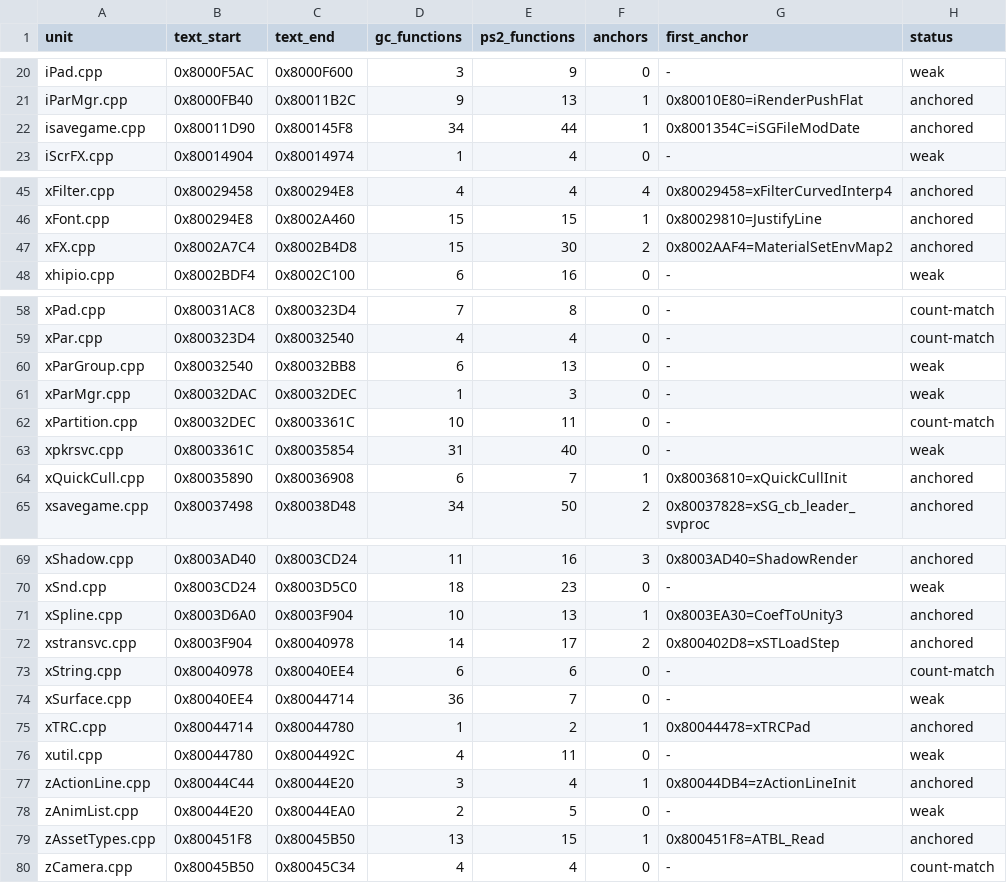
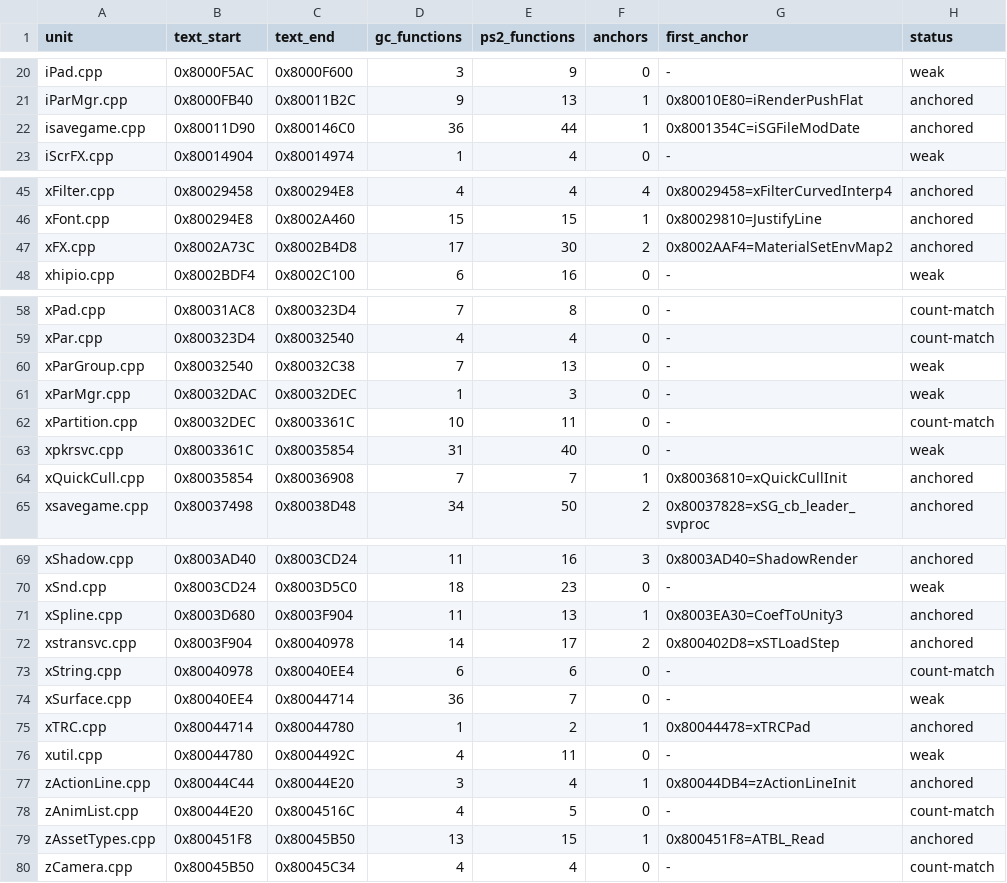
Before and after one commit to mitsevox/n100f, a TSV file: config/GIHE78/split_units.tsv, drawn as a sheet; only a part is shown, gaps mark what is left out; the diff covers the shown part only.

```diff
--- a/config/GIHE78/split_units.tsv
+++ b/config/GIHE78/split_units.tsv
@@ -21,3 +21,3 @@ iPad.cpp	0x8000F5AC	0x8000F600	3	9	0	-	weak
 iParMgr.cpp	0x8000FB40	0x80011B2C	9	13	1	0x80010E80=iRenderPushFlat	anchored
-isavegame.cpp	0x80011D90	0x800145F8	34	44	1	0x8001354C=iSGFileModDate	anchored
+isavegame.cpp	0x80011D90	0x800146C0	36	44	1	0x8001354C=iSGFileModDate	anchored
 iScrFX.cpp	0x80014904	0x80014974	1	4	0	-	weak
@@ -46,3 +46,3 @@ xFilter.cpp	0x80029458	0x800294E8	4	4	4	0x80029458=xFilterCurvedInterp4	anchored
 xFont.cpp	0x800294E8	0x8002A460	15	15	1	0x80029810=JustifyLine	anchored
-xFX.cpp	0x8002A7C4	0x8002B4D8	15	30	2	0x8002AAF4=MaterialSetEnvMap2	anchored
+xFX.cpp	0x8002A73C	0x8002B4D8	17	30	2	0x8002AAF4=MaterialSetEnvMap2	anchored
 xhipio.cpp	0x8002BDF4	0x8002C100	6	16	0	-	weak
@@ -59,3 +59,3 @@ xPad.cpp	0x80031AC8	0x800323D4	7	8	0	-	count-match
 xPar.cpp	0x800323D4	0x80032540	4	4	0	-	count-match
-xParGroup.cpp	0x80032540	0x80032BB8	6	13	0	-	weak
+xParGroup.cpp	0x80032540	0x80032C38	7	13	0	-	weak
 xParMgr.cpp	0x80032DAC	0x80032DEC	1	3	0	-	weak
@@ -63,3 +63,3 @@ xPartition.cpp	0x80032DEC	0x8003361C	10	11	0	-	count-match
 xpkrsvc.cpp	0x8003361C	0x80035854	31	40	0	-	weak
-xQuickCull.cpp	0x80035890	0x80036908	6	7	1	0x80036810=xQuickCullInit	anchored
+xQuickCull.cpp	0x80035854	0x80036908	7	7	1	0x80036810=xQuickCullInit	anchored
 xsavegame.cpp	0x80037498	0x80038D48	34	50	2	0x80037828=xSG_cb_leader_svproc	anchored
@@ -70,3 +70,3 @@ xShadow.cpp	0x8003AD40	0x8003CD24	11	16	3	0x8003AD40=ShadowRender	anchored
 xSnd.cpp	0x8003CD24	0x8003D5C0	18	23	0	-	weak
-xSpline.cpp	0x8003D6A0	0x8003F904	10	13	1	0x8003EA30=CoefToUnity3	anchored
+xSpline.cpp	0x8003D680	0x8003F904	11	13	1	0x8003EA30=CoefToUnity3	anchored
 xstransvc.cpp	0x8003F904	0x80040978	14	17	2	0x800402D8=xSTLoadStep	anchored
@@ -77,3 +77,3 @@ xutil.cpp	0x80044780	0x8004492C	4	11	0	-	weak
 zActionLine.cpp	0x80044C44	0x80044E20	3	4	1	0x80044DB4=zActionLineInit	anchored
-zAnimList.cpp	0x80044E20	0x80044EA0	2	5	0	-	weak
+zAnimList.cpp	0x80044E20	0x8004516C	4	5	0	-	count-match
 zAssetTypes.cpp	0x800451F8	0x80045B50	13	15	1	0x800451F8=ATBL_Read	anchored
```
Also changed, not shown: 6 edited cells elsewhere in this file, config/GIHE78/evidence.tsv, config/GIHE78/split_edges.tsv, 3 other files.
